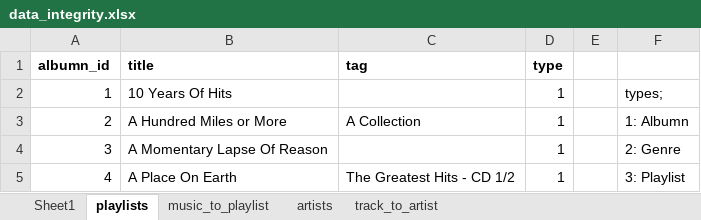
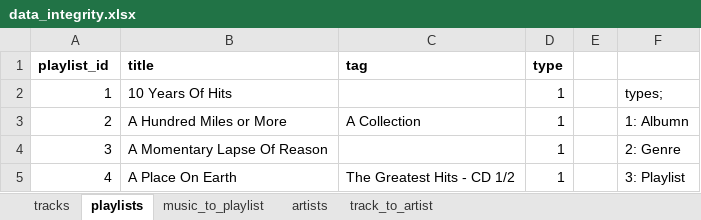
Before and after one commit to betabites/csi-music-website, an Excel workbook: data_files/data_integrity.xlsx, sheet playlists, drawn as a sheet; only a part is shown; values as stored, in another font and other column widths than the file's, no borders; the diff names each change by its address in the sheet, - before the commit and + after, or states it on an @@ line.

```diff
--- a/data_files/data_integrity.xlsx (sheet playlists)
+++ b/data_files/data_integrity.xlsx (sheet playlists)
-sheet tab: Sheet1
+sheet tab: tracks
-A1: albumn_id
+A1: playlist_id
```
Also changed, not shown: sheet music_to_playlist, sheet tracks, sheet artists, formulas that keep their value, 5 other files.
